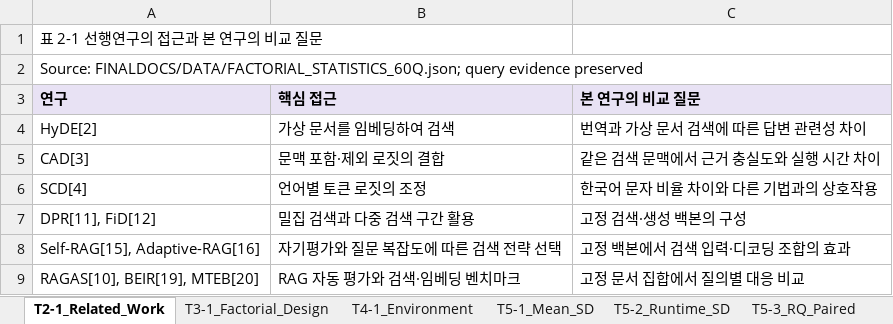
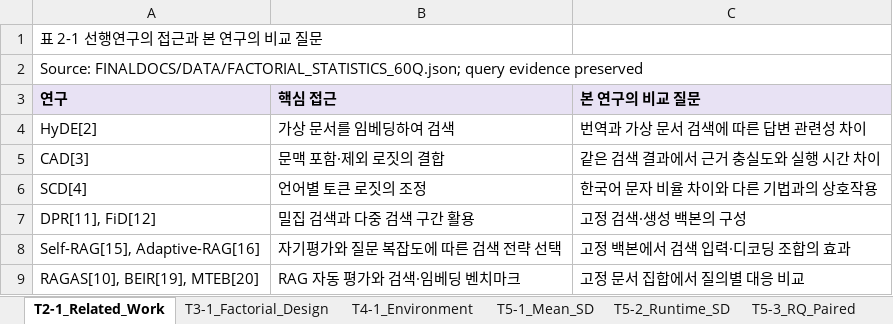
Before and after one commit to LxNx-Hn/M_RAG, an Excel workbook: FINALDOCS/TABLES/TABLES_60Q.xlsx, sheet T2-1_Related_Work, drawn as a sheet; values as stored, in another font and other column widths than the file's, no borders; the diff names each change by its address in the sheet, - before the commit and + after, or states it on an @@ line.

```diff
--- a/FINALDOCS/TABLES/TABLES_60Q.xlsx (sheet T2-1_Related_Work)
+++ b/FINALDOCS/TABLES/TABLES_60Q.xlsx (sheet T2-1_Related_Work)
-C5 (본 연구의 비교 질문): 같은 검색 문맥에서 근거 충실도와 실행 시간 차이
+C5 (본 연구의 비교 질문): 같은 검색 결과에서 근거 충실도와 실행 시간 차이
```
Also changed, not shown: sheet T4-1_Environment, sheet T5-1_Mean_SD, sheet Appendix_Quality_S0, sheet Appendix_Quality_S1, 20 other files.
